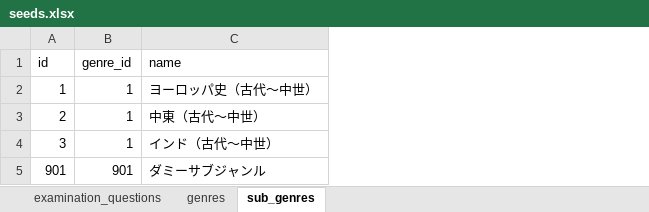
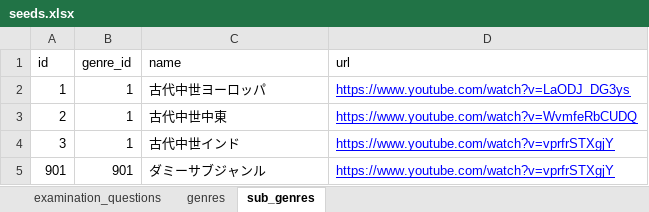
Before and after one commit to sorani33/lara02, an Excel workbook: database/seeds.xlsx, sheet sub_genres, drawn as a sheet; values as stored, in another font and other column widths than the file's, no borders; charts and pictures not drawn; the diff names each change by its address in the sheet, - before the commit and + after, or states it on an @@ line.

```diff
--- a/database/seeds.xlsx (sheet sub_genres)
+++ b/database/seeds.xlsx (sheet sub_genres)
+column D (url), rows 2-5: https://www.youtube.com/watch?v=LaODJ_DG3ys | https://www.youtube.com/watch?v=WvmfeRbCUDQ | https://www.youtube.com/watch?v=vprfrSTXgjY | https://www.youtube.com/watch?v=vprfrSTXgjY
-C2 (name): ヨーロッパ史（古代〜中世）
+C2 (name): 古代中世ヨーロッパ
-C3 (name): 中東（古代〜中世）
+C3 (name): 古代中世中東
-C4 (name): インド（古代〜中世）
+C4 (name): 古代中世インド
```
Also changed, not shown: sheet examination_questions, 5 other files.
